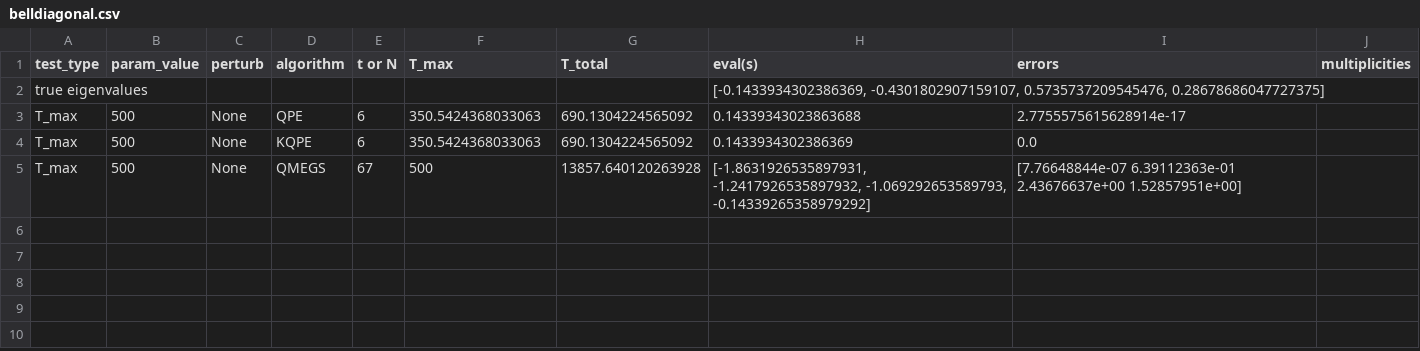
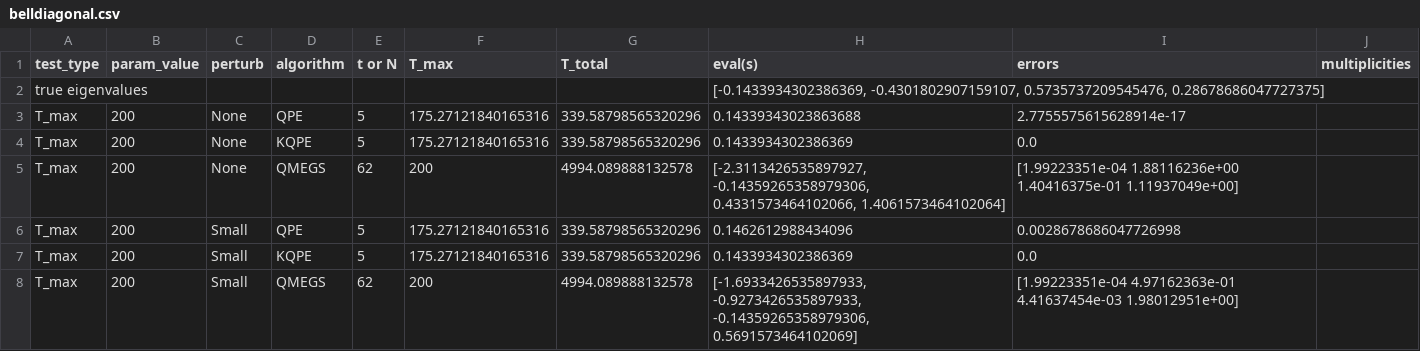
Before and after one commit to Jv7Pinheiro/tensor_super_resolution, a CSV file: data/dataframes/belldiagonal.csv, drawn as a sheet.

```diff
--- a/data/dataframes/belldiagonal.csv
+++ b/data/dataframes/belldiagonal.csv
@@ -2,4 +2,7 @@ test_type,param_value,perturb,algorithm,t or N,T_max,T_total,eval(s),errors,mult
 true eigenvalues,,,,,,,"[-0.1433934302386369, -0.4301802907159107, 0.5735737209545476, 0.28678686047727375]",,
-T_max,500,None,QPE,6,350.5424368033063,690.1304224565092,0.14339343023863688,2.7755575615628914e-17,
-T_max,500,None,KQPE,6,350.5424368033063,690.1304224565092,0.1433934302386369,0.0,
-T_max,500,None,QMEGS,67,500,13857.640120263928,"[-1.8631926535897931, -1.2417926535897932, -1.069292653589793, -0.14339265358979292]",[7.76648844e-07 6.39112363e-01 2.43676637e+00 1.52857951e+00],
+T_max,200,None,QPE,5,175.27121840165316,339.58798565320296,0.14339343023863688,2.7755575615628914e-17,
+T_max,200,None,KQPE,5,175.27121840165316,339.58798565320296,0.1433934302386369,0.0,
+T_max,200,None,QMEGS,62,200,4994.089888132578,"[-2.3113426535897927, -0.14359265358979306, 0.4331573464102066, 1.4061573464102064]",[1.99223351e-04 1.88116236e+00 1.40416375e-01 1.11937049e+00],
+T_max,200,Small,QPE,5,175.27121840165316,339.58798565320296,0.1462612988434096,0.0028678686047726998,
+T_max,200,Small,KQPE,5,175.27121840165316,339.58798565320296,0.1433934302386369,0.0,
+T_max,200,Small,QMEGS,62,200,4994.089888132578,"[-1.6933426535897933, -0.9273426535897933, -0.14359265358979306, 0.5691573464102069]",[1.99223351e-04 4.97162363e-01 4.41637454e-03 1.98012951e+00],
```
Also changed, not shown: 4 other files.
